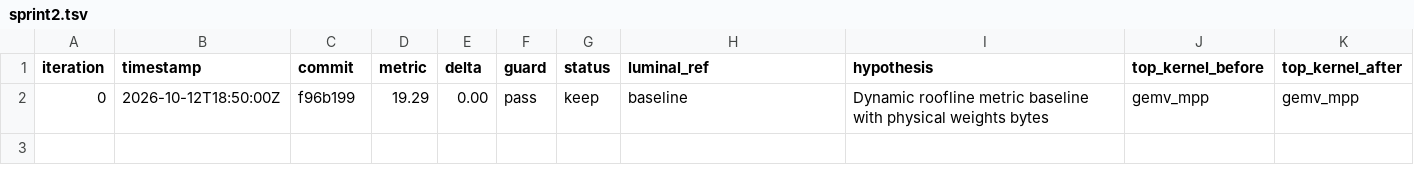
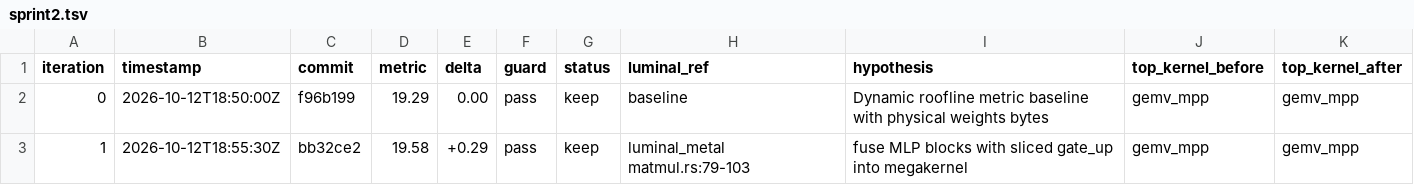
Before and after one commit to MisterTK/gibbs, a TSV file: autoresearch/sprint2.tsv, drawn as a sheet.

Commit message:
autoresearch: iteration 1 notes

```diff
--- a/autoresearch/sprint2.tsv
+++ b/autoresearch/sprint2.tsv
@@ -2 +2,2 @@ iteration	timestamp	commit	metric	delta	guard	status	luminal_ref	hypothesis	top_
 0	2026-10-12T18:50:00Z	f96b199	19.29	0.00	pass	keep	baseline	Dynamic roofline metric baseline with physical weights bytes	gemv_mpp	gemv_mpp
+1	2026-10-12T18:55:30Z	bb32ce2	19.58	+0.29	pass	keep	luminal_metal matmul.rs:79-103	fuse MLP blocks with sliced gate_up into megakernel	gemv_mpp	gemv_mpp
```
Also changed, not shown: 1 other file.
